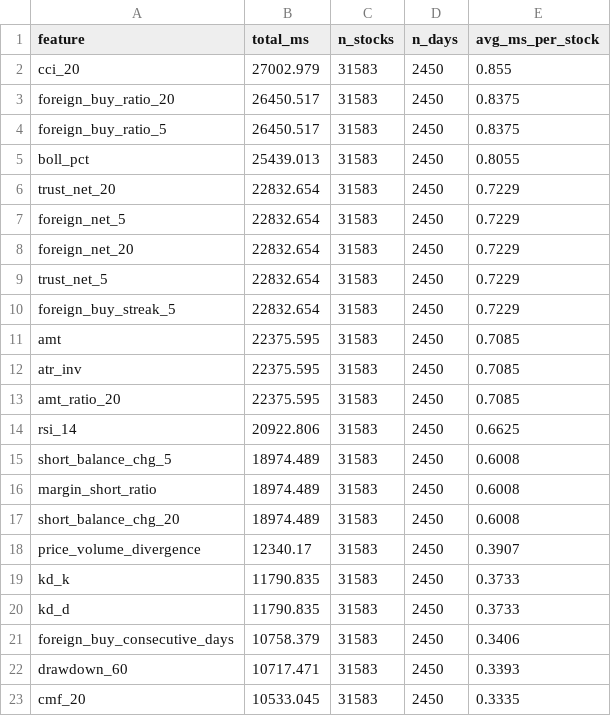
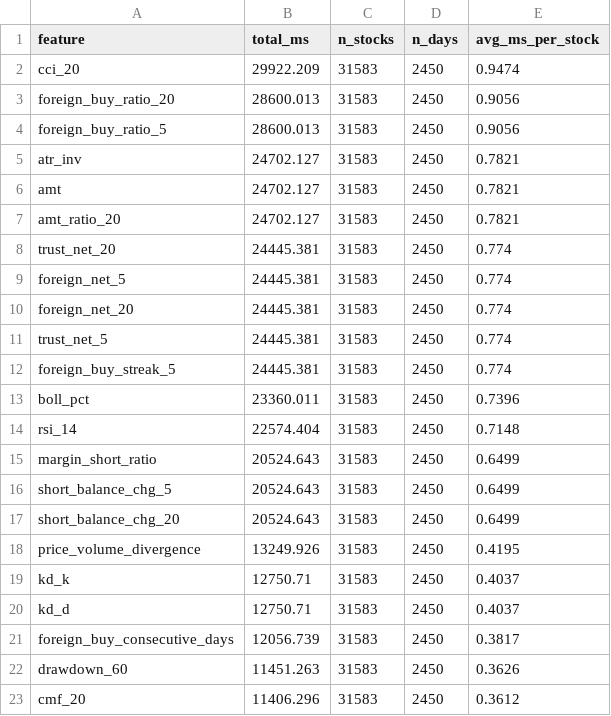
Before and after one commit to jameschou-backend/stock_bot, a CSV file: artifacts/feature_perf.csv, drawn as a sheet; only a part is shown; the diff covers the shown part only.

```diff
--- a/artifacts/feature_perf.csv
+++ b/artifacts/feature_perf.csv
@@ -1,23 +1,23 @@
 feature,total_ms,n_stocks,n_days,avg_ms_per_stock
-cci_20,27002.979,31583,2450,0.855
-foreign_buy_ratio_20,26450.517,31583,2450,0.8375
-foreign_buy_ratio_5,26450.517,31583,2450,0.8375
-boll_pct,25439.013,31583,2450,0.8055
-trust_net_20,22832.654,31583,2450,0.7229
-foreign_net_5,22832.654,31583,2450,0.7229
-foreign_net_20,22832.654,31583,2450,0.7229
-trust_net_5,22832.654,31583,2450,0.7229
-foreign_buy_streak_5,22832.654,31583,2450,0.7229
-amt,22375.595,31583,2450,0.7085
-atr_inv,22375.595,31583,2450,0.7085
-amt_ratio_20,22375.595,31583,2450,0.7085
-rsi_14,20922.806,31583,2450,0.6625
-short_balance_chg_5,18974.489,31583,2450,0.6008
-margin_short_ratio,18974.489,31583,2450,0.6008
-short_balance_chg_20,18974.489,31583,2450,0.6008
-price_volume_divergence,12340.17,31583,2450,0.3907
-kd_k,11790.835,31583,2450,0.3733
-kd_d,11790.835,31583,2450,0.3733
-foreign_buy_consecutive_days,10758.379,31583,2450,0.3406
-drawdown_60,10717.471,31583,2450,0.3393
-cmf_20,10533.045,31583,2450,0.3335
+cci_20,29922.209,31583,2450,0.9474
+foreign_buy_ratio_20,28600.013,31583,2450,0.9056
+foreign_buy_ratio_5,28600.013,31583,2450,0.9056
+atr_inv,24702.127,31583,2450,0.7821
+amt,24702.127,31583,2450,0.7821
+amt_ratio_20,24702.127,31583,2450,0.7821
+trust_net_20,24445.381,31583,2450,0.774
+foreign_net_5,24445.381,31583,2450,0.774
+foreign_net_20,24445.381,31583,2450,0.774
+trust_net_5,24445.381,31583,2450,0.774
+foreign_buy_streak_5,24445.381,31583,2450,0.774
+boll_pct,23360.011,31583,2450,0.7396
+rsi_14,22574.404,31583,2450,0.7148
+margin_short_ratio,20524.643,31583,2450,0.6499
+short_balance_chg_5,20524.643,31583,2450,0.6499
+short_balance_chg_20,20524.643,31583,2450,0.6499
+price_volume_divergence,13249.926,31583,2450,0.4195
+kd_k,12750.71,31583,2450,0.4037
+kd_d,12750.71,31583,2450,0.4037
+foreign_buy_consecutive_days,12056.739,31583,2450,0.3817
+drawdown_60,11451.263,31583,2450,0.3626
+cmf_20,11406.296,31583,2450,0.3612
```
Also changed, not shown: 6 added rows, 1 removed row and 48 edited cells elsewhere in this file, 2 other files.
